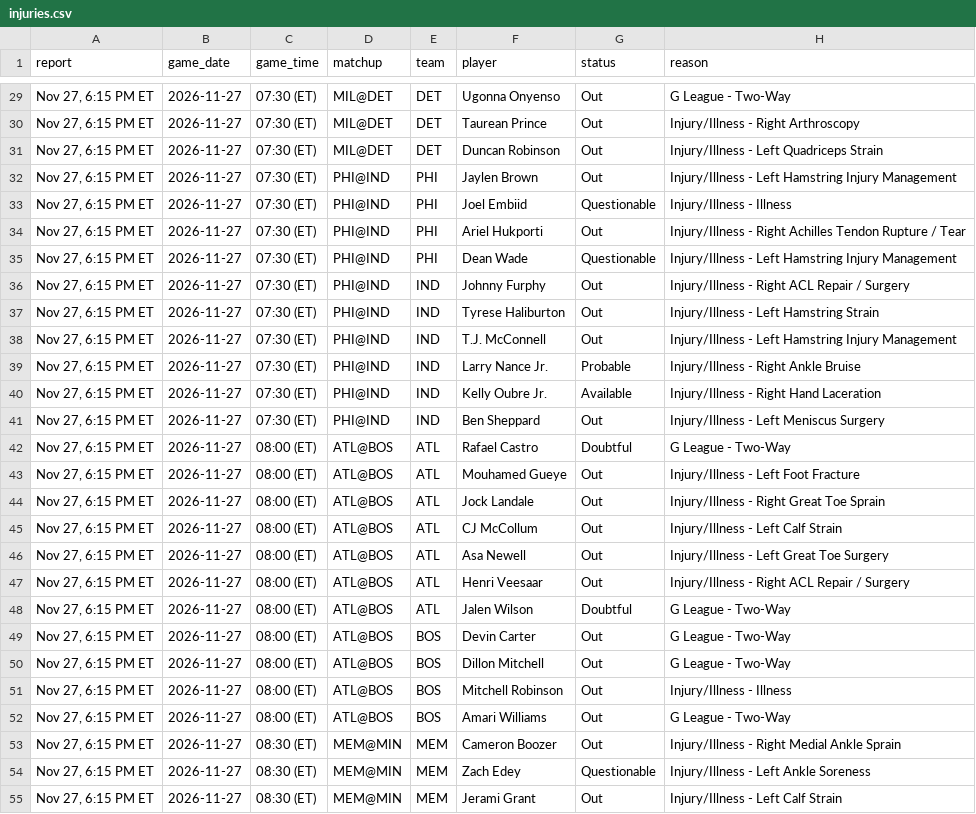
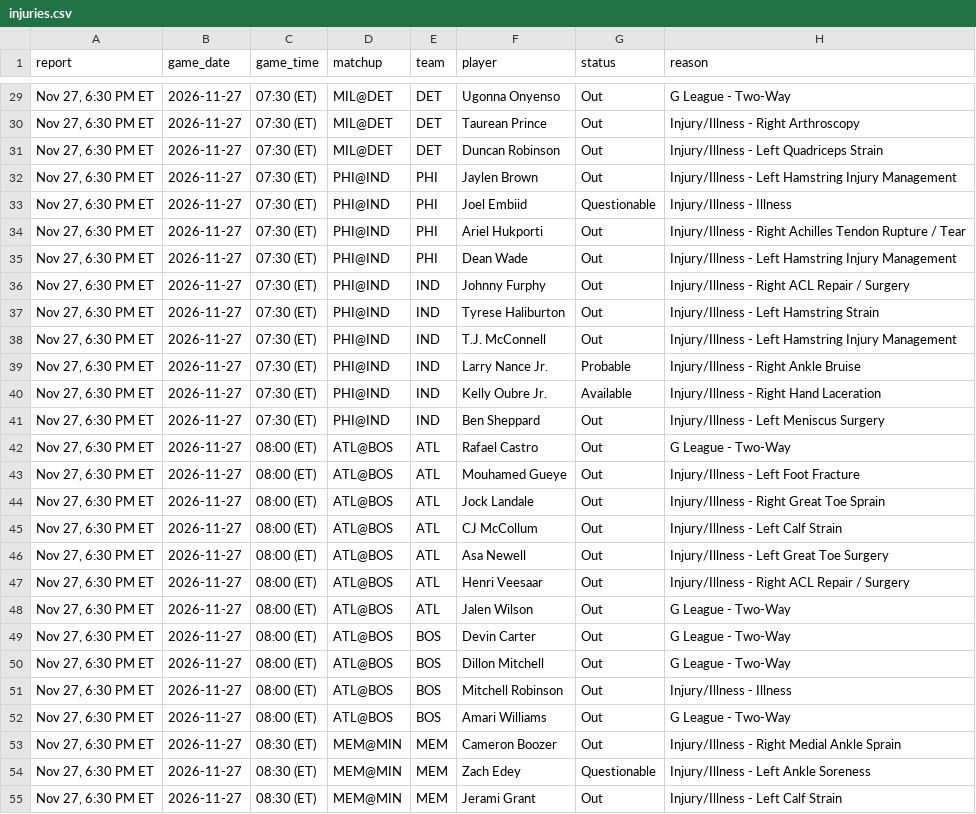
Before and after one commit to Stots714/lakers-tracker, a CSV file: data/nba/injuries.csv, drawn as a sheet; only a part is shown, gaps mark what is left out; the diff covers the shown part only; the diff names each change by its address in the sheet, - before the commit and + after, or states it on an @@ line.

Commit message:
Tick: game data (6 hours since the last read); trade reports

```diff
--- a/data/nba/injuries.csv
+++ b/data/nba/injuries.csv
-A29:A55 (report): Nov 27, 6:15 PM ET
+A29:A55 (report): Nov 27, 6:30 PM ET
-G35 (status): Questionable
+G35 (status): Out
-G42 (status): Doubtful
+G42 (status): Out
-G48 (status): Doubtful
+G48 (status): Out
```
Also changed, not shown: 121 edited cells elsewhere in this file, 2 other files.
